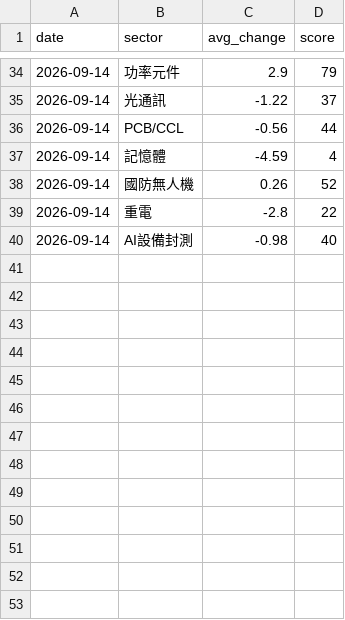
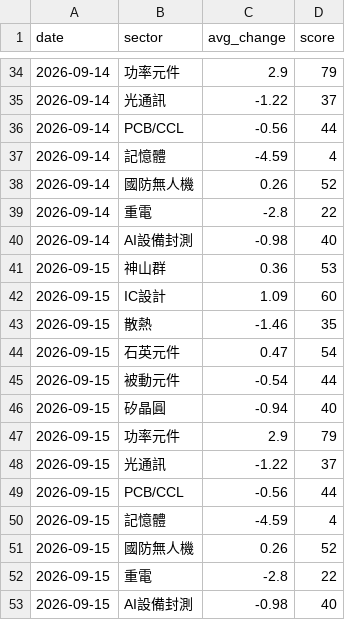
Before and after one commit to ChungHueiTsao/taiwan-dashboard, a CSV file: data/history.csv, drawn as a sheet; only a part is shown, gaps mark what is left out.

Commit message:
chore: 更新歷史資料 2026-09-15 08:51

```diff
--- a/data/history.csv
+++ b/data/history.csv
@@ -40 +40,14 @@ date,sector,avg_change,score
 2026-09-14,AI設備封測,-0.98,40
+2026-09-15,神山群,0.36,53
+2026-09-15,IC設計,1.09,60
+2026-09-15,散熱,-1.46,35
+2026-09-15,石英元件,0.47,54
+2026-09-15,被動元件,-0.54,44
+2026-09-15,矽晶圓,-0.94,40
+2026-09-15,功率元件,2.9,79
+2026-09-15,光通訊,-1.22,37
+2026-09-15,PCB/CCL,-0.56,44
+2026-09-15,記憶體,-4.59,4
+2026-09-15,國防無人機,0.26,52
+2026-09-15,重電,-2.8,22
+2026-09-15,AI設備封測,-0.98,40
```
